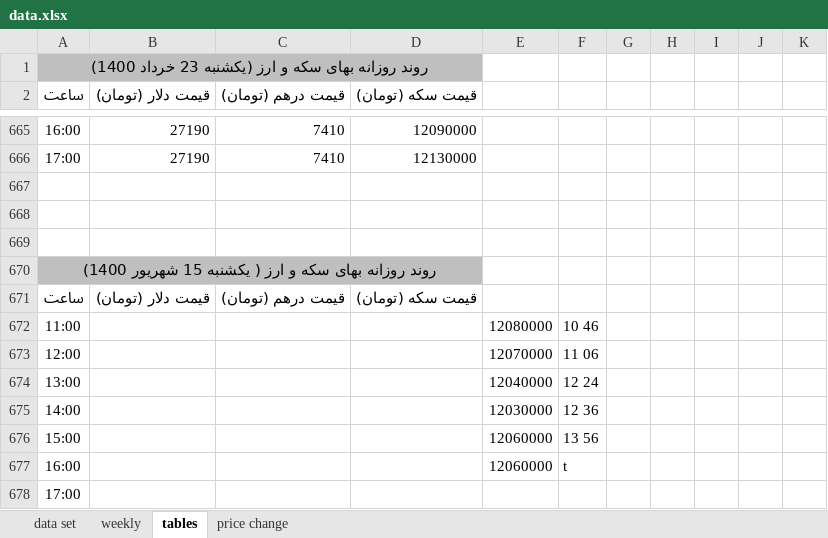
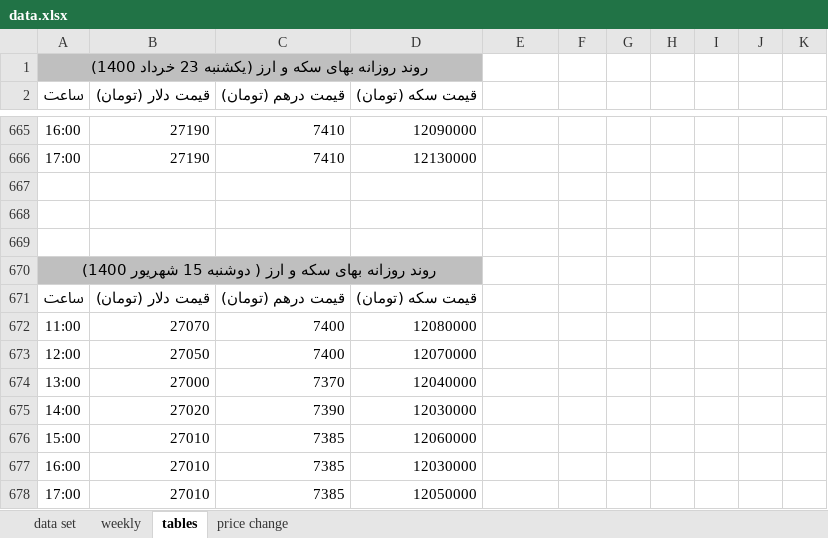
Before and after one commit to moeinmir/dendataset, an Excel workbook: data.xlsx, sheet tables, drawn as a sheet; only a part is shown, gaps mark what is left out; values as stored, in another font and other column widths than the file's, no borders; removed rows and columns are numbered as before the commit, all else as after; the diff names each change by its address in the sheet, - before the commit and + after, or states it on an @@ line.

```diff
--- a/data.xlsx (sheet tables)
+++ b/data.xlsx (sheet tables)
-A670 (ساعت): …ارز ( یکشنبه 15 شهریور…
+A670 (ساعت): …ارز ( دوشنبه 15 شهریور…
-row 672: 11:00 |  |  |  | 12080000 | 10 46
-row 673: 12:00 |  |  |  | 12070000 | 11 06
-row 674: 13:00 |  |  |  | 12040000 | 12 24
-row 675: 14:00 |  |  |  | 12030000 | 12 36
-row 676: 15:00 |  |  |  | 12060000 | 13 56
-row 677: 16:00 |  |  |  | 12060000 | t
-row 678: 17:00
+row 672: 11:00 | 27070 | 7400 | 12080000
+row 673: 12:00 | 27050 | 7400 | 12070000
+row 674: 13:00 | 27000 | 7370 | 12040000
+row 675: 14:00 | 27020 | 7390 | 12030000
+row 676: 15:00 | 27010 | 7385 | 12060000
+row 677: 16:00 | 27010 | 7385 | 12030000
+row 678: 17:00 | 27010 | 7385 | 12050000
```
Also changed, not shown: sheet data set, sheet price change, hidden cells, charts or pictures, 4 other files.
